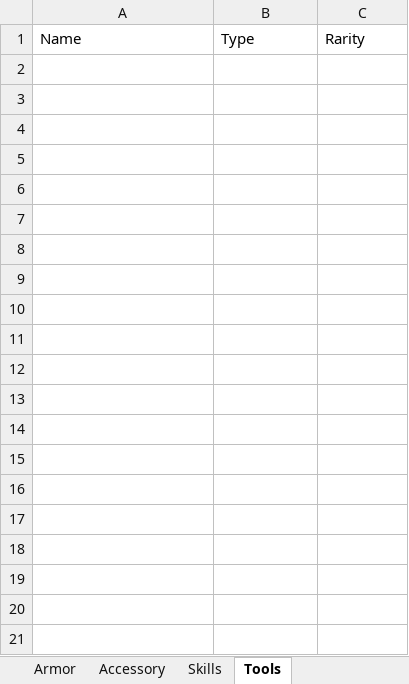
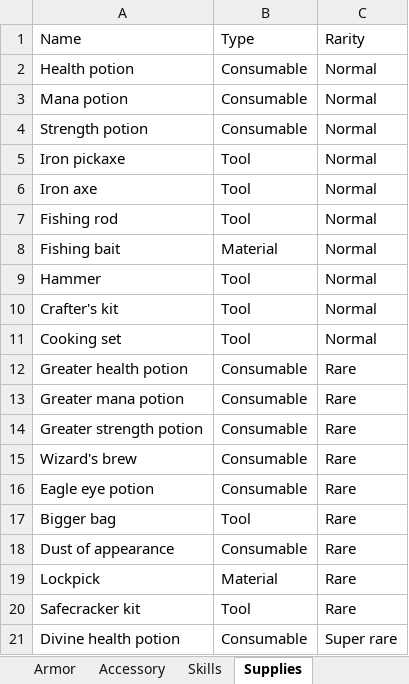
Before and after one commit to GachaQuest/GachaQuest.github.io, an Excel workbook: src/ItemData.xlsx, sheet Supplies, drawn as a sheet; only a part is shown; values as stored, in another font and other column widths than the file's, no borders; table styles not drawn; the diff covers the shown part only; the diff names each change by its address in the sheet, - before the commit and + after, or states it on an @@ line.

```diff
--- a/src/ItemData.xlsx (sheet Supplies)
+++ b/src/ItemData.xlsx (sheet Supplies)
-sheet tab: Tools
+sheet tab: Supplies
+row 2: Health potion | Consumable | Normal
+row 3: Mana potion | Consumable | Normal
+row 4: Strength potion | Consumable | Normal
+row 5: Iron pickaxe | Tool | Normal
+row 6: Iron axe | Tool | Normal
+row 7: Fishing rod | Tool | Normal
+row 8: Fishing bait | Material | Normal
+row 9: Hammer | Tool | Normal
+row 10: Crafter's kit | Tool | Normal
+row 11: Cooking set | Tool | Normal
+row 12: Greater health potion | Consumable | Rare
+row 13: Greater mana potion | Consumable | Rare
+row 14: Greater strength potion | Consumable | Rare
+row 15: Wizard's brew | Consumable | Rare
+row 16: Eagle eye potion | Consumable | Rare
+row 17: Bigger bag | Tool | Rare
+row 18: Dust of appearance | Consumable | Rare
+row 19: Lockpick | Material | Rare
+row 20: Safecracker kit | Tool | Rare
+row 21: Divine health potion | Consumable | Super rare
```
Also changed, not shown: 13 added rows elsewhere in this sheet, sheet Armor, sheet Accessory.
